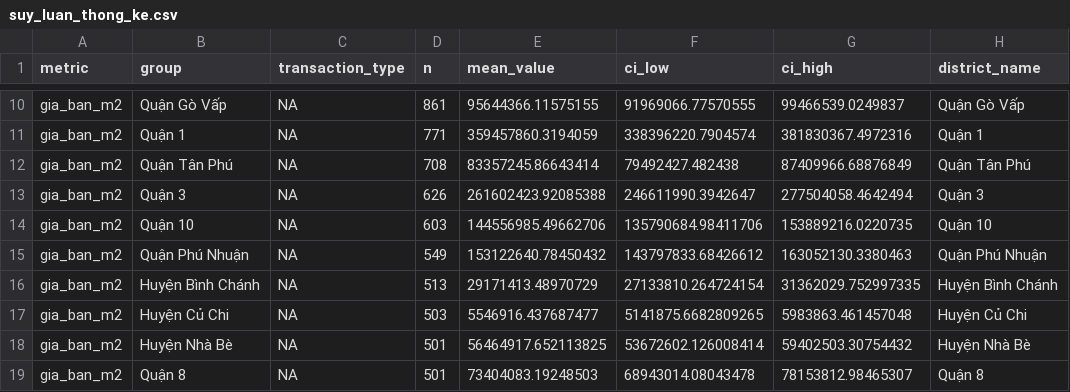
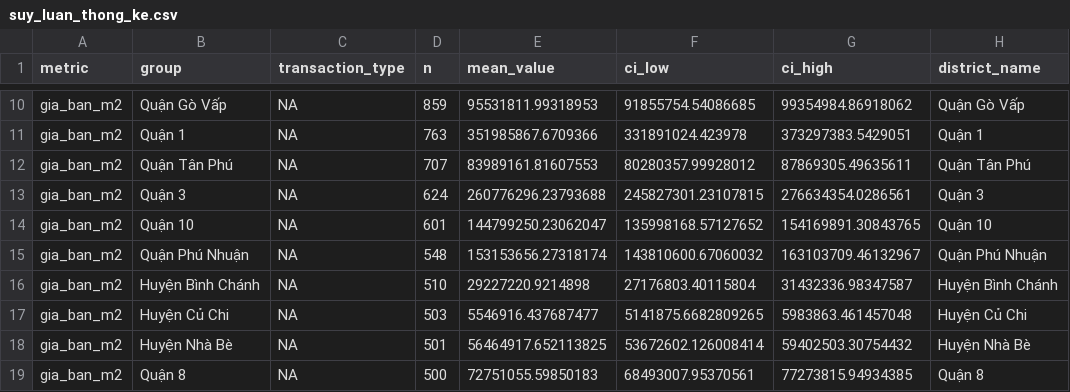
Before and after one commit to nguyenkhang310/phantichnhadathcm, a CSV file: outputs/plots/suy_luan_thong_ke.csv, drawn as a sheet; only a part is shown, gaps mark what is left out; the diff covers the shown part only; the diff names each change by its address in the sheet, - before the commit and + after, or states it on an @@ line.

```diff
--- a/outputs/plots/suy_luan_thong_ke.csv
+++ b/outputs/plots/suy_luan_thong_ke.csv
-D10 (n): 861
+D10 (n): 859
-E10 (mean_value): 95644366.11575155
+E10 (mean_value): 95531811.99318953
-F10 (ci_low): 91969066.77570555
+F10 (ci_low): 91855754.54086685
-G10 (ci_high): 99466539.0249837
+G10 (ci_high): 99354984.86918062
-D11 (n): 771
+D11 (n): 763
-E11 (mean_value): 359457860.3194059
+E11 (mean_value): 351985867.6709366
-F11 (ci_low): 338396220.7904574
+F11 (ci_low): 331891024.423978
-G11 (ci_high): 381830367.4972316
+G11 (ci_high): 373297383.5429051
-D12 (n): 708
+D12 (n): 707
-E12 (mean_value): 83357245.86643414
+E12 (mean_value): 83989161.81607553
-F12 (ci_low): 79492427.482438
+F12 (ci_low): 80280357.99928012
-G12 (ci_high): 87409966.68876849
+G12 (ci_high): 87869305.49635611
-D13 (n): 626
+D13 (n): 624
-E13 (mean_value): 261602423.92085388
+E13 (mean_value): 260776296.23793688
-F13 (ci_low): 246611990.3942647
+F13 (ci_low): 245827301.23107815
-G13 (ci_high): 277504058.4642494
+G13 (ci_high): 276634354.0286561
-D14 (n): 603
+D14 (n): 601
-E14 (mean_value): 144556985.49662706
+E14 (mean_value): 144799250.23062047
-F14 (ci_low): 135790684.98411706
+F14 (ci_low): 135998168.57127652
-G14 (ci_high): 153889216.0220735
+G14 (ci_high): 154169891.30843765
-D15 (n): 549
+D15 (n): 548
-E15 (mean_value): 153122640.78450432
+E15 (mean_value): 153153656.27318174
-F15 (ci_low): 143797833.68426612
+F15 (ci_low): 143810600.67060032
-G15 (ci_high): 163052130.3380463
+G15 (ci_high): 163103709.46132967
-D16 (n): 513
+D16 (n): 510
-E16 (mean_value): 29171413.48970729
+E16 (mean_value): 29227220.9214898
-F16 (ci_low): 27133810.264724154
+F16 (ci_low): 27176803.40115804
-G16 (ci_high): 31362029.752997335
+G16 (ci_high): 31432336.98347587
-D19 (n): 501
+D19 (n): 500
-E19 (mean_value): 73404083.19248503
+E19 (mean_value): 72751055.59850183
-F19 (ci_low): 68943014.08043478
+F19 (ci_low): 68493007.95370561
-G19 (ci_high): 78153812.98465307
+G19 (ci_high): 77273815.94934385
```
Also changed, not shown: 108 edited cells elsewhere in this file, outputs/plots/kiem_dinh_thong_ke.csv, outputs/plots/tom_tat_eda_hcm.csv, 47 other files.
